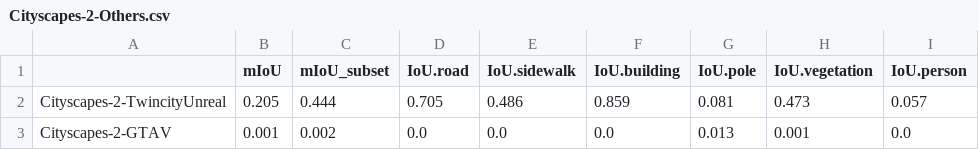
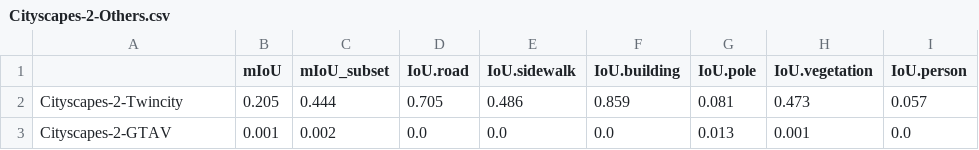
Before and after one commit to twin-city/domainadaptation-benchmark, a CSV file: output/benchmark/Cityscapes-2-Others.csv, drawn as a sheet.

```diff
--- a/output/benchmark/Cityscapes-2-Others.csv
+++ b/output/benchmark/Cityscapes-2-Others.csv
@@ -1,3 +1,3 @@
 ,mIoU,mIoU_subset,IoU.road,IoU.sidewalk,IoU.building,IoU.pole,IoU.vegetation,IoU.person
-Cityscapes-2-TwincityUnreal,0.205,0.444,0.705,0.486,0.859,0.081,0.473,0.057
+Cityscapes-2-Twincity,0.205,0.444,0.705,0.486,0.859,0.081,0.473,0.057
 Cityscapes-2-GTAV,0.001,0.002,0.0,0.0,0.0,0.013,0.001,0.0
```
Also changed, not shown: 7 other files.
